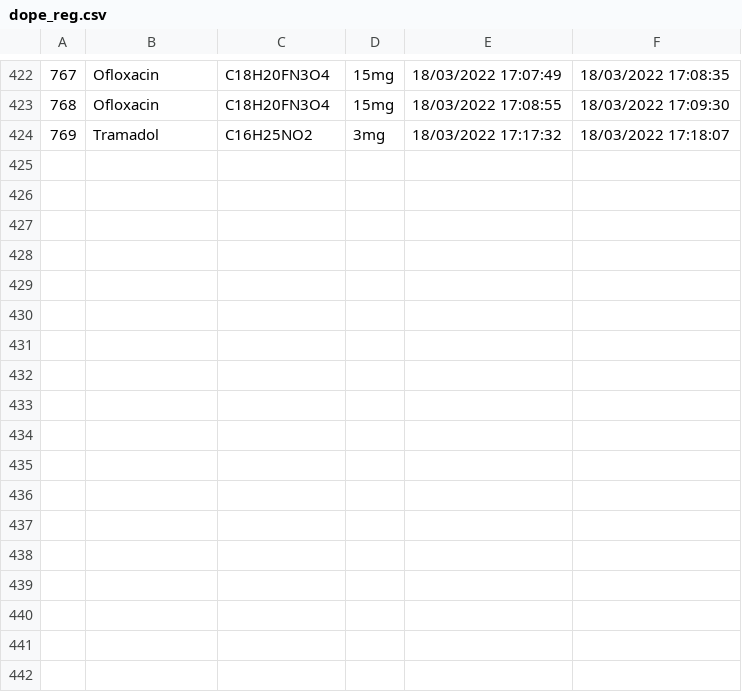
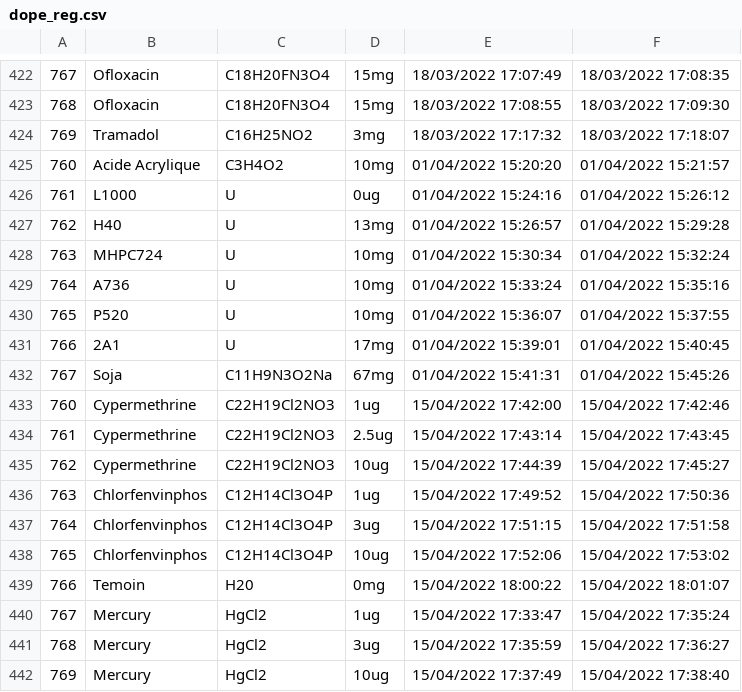
Before and after one commit to ruckapark/IndicateurGlobal, a CSV file: REGS/dope_reg.csv, drawn as a sheet; only a part is shown, gaps mark what is left out; the diff names each change by its address in the sheet, - before the commit and + after, or states it on an @@ line.

```diff
--- a/REGS/dope_reg.csv
+++ b/REGS/dope_reg.csv
+row 425: 760 | Acide Acrylique | C3H4O2 | 10mg | 01/04/2022 15:20:20 | 01/04/2022 15:21:57
+row 426: 761 | L1000 | U | 0ug | 01/04/2022 15:24:16 | 01/04/2022 15:26:12
+row 427: 762 | H40 | U | 13mg | 01/04/2022 15:26:57 | 01/04/2022 15:29:28
+row 428: 763 | MHPC724 | U | 10mg | 01/04/2022 15:30:34 | 01/04/2022 15:32:24
+row 429: 764 | A736 | U | 10mg | 01/04/2022 15:33:24 | 01/04/2022 15:35:16
+row 430: 765 | P520 | U | 10mg | 01/04/2022 15:36:07 | 01/04/2022 15:37:55
+row 431: 766 | 2A1 | U | 17mg | 01/04/2022 15:39:01 | 01/04/2022 15:40:45
+row 432: 767 | Soja | C11H9N3O2Na | 67mg | 01/04/2022 15:41:31 | 01/04/2022 15:45:26
+row 433: 760 | Cypermethrine | C22H19Cl2NO3 | 1ug | 15/04/2022 17:42:00 | 15/04/2022 17:42:46
+row 434: 761 | Cypermethrine | C22H19Cl2NO3 | 2.5ug | 15/04/2022 17:43:14 | 15/04/2022 17:43:45
+row 435: 762 | Cypermethrine | C22H19Cl2NO3 | 10ug | 15/04/2022 17:44:39 | 15/04/2022 17:45:27
+row 436: 763 | Chlorfenvinphos | C12H14Cl3O4P | 1ug | 15/04/2022 17:49:52 | 15/04/2022 17:50:36
+row 437: 764 | Chlorfenvinphos | C12H14Cl3O4P | 3ug | 15/04/2022 17:51:15 | 15/04/2022 17:51:58
+row 438: 765 | Chlorfenvinphos | C12H14Cl3O4P | 10ug | 15/04/2022 17:52:06 | 15/04/2022 17:53:02
+row 439: 766 | Temoin | H20 | 0mg | 15/04/2022 18:00:22 | 15/04/2022 18:01:07
+row 440: 767 | Mercury | HgCl2 | 1ug | 15/04/2022 17:33:47 | 15/04/2022 17:35:24
+row 441: 768 | Mercury | HgCl2 | 3ug | 15/04/2022 17:35:59 | 15/04/2022 17:36:27
+row 442: 769 | Mercury | HgCl2 | 10ug | 15/04/2022 17:37:49 | 15/04/2022 17:38:40
```
Also changed, not shown: 2 other files.
